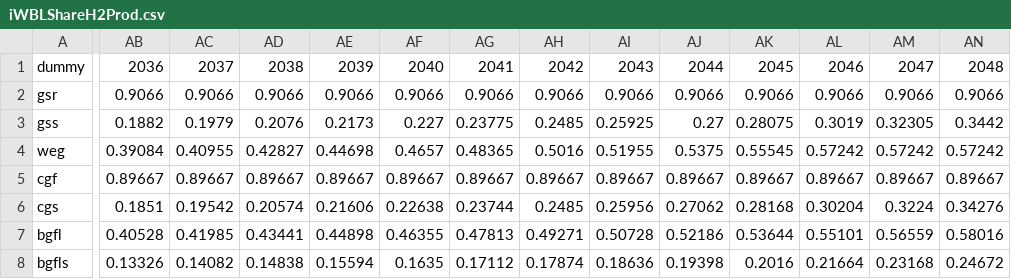
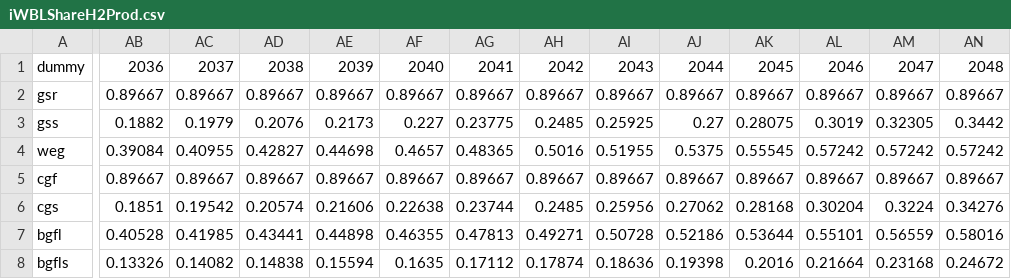
Before and after one commit to e3modelling/OPEN-PROM, a CSV file: iWBLShareH2Prod.csv, drawn as a sheet; only a part is shown, gaps mark what is left out; the diff covers the shown part only; the diff names each change by its address in the sheet, - before the commit and + after, or states it on an @@ line.

Commit message:
Q05CostAvgProdH2 & VmPriceFuelSubsecCarVal bugfix patch

```diff
--- a/iWBLShareH2Prod.csv
+++ b/iWBLShareH2Prod.csv
-AB2: 0.9066
+AB2: 0.89667
-AC2: 0.9066
+AC2: 0.89667
-AD2: 0.9066
+AD2: 0.89667
-AE2: 0.9066
+AE2: 0.89667
-AF2: 0.9066
+AF2: 0.89667
-AG2: 0.9066
+AG2: 0.89667
-AH2: 0.9066
+AH2: 0.89667
-AI2: 0.9066
+AI2: 0.89667
-AJ2: 0.9066
+AJ2: 0.89667
-AK2: 0.9066
+AK2: 0.89667
-AL2: 0.9066
+AL2: 0.89667
-AM2: 0.9066
+AM2: 0.89667
-AN2: 0.9066
+AN2: 0.89667
```
Also changed, not shown: 52 edited cells elsewhere in this file, 2 other files.
